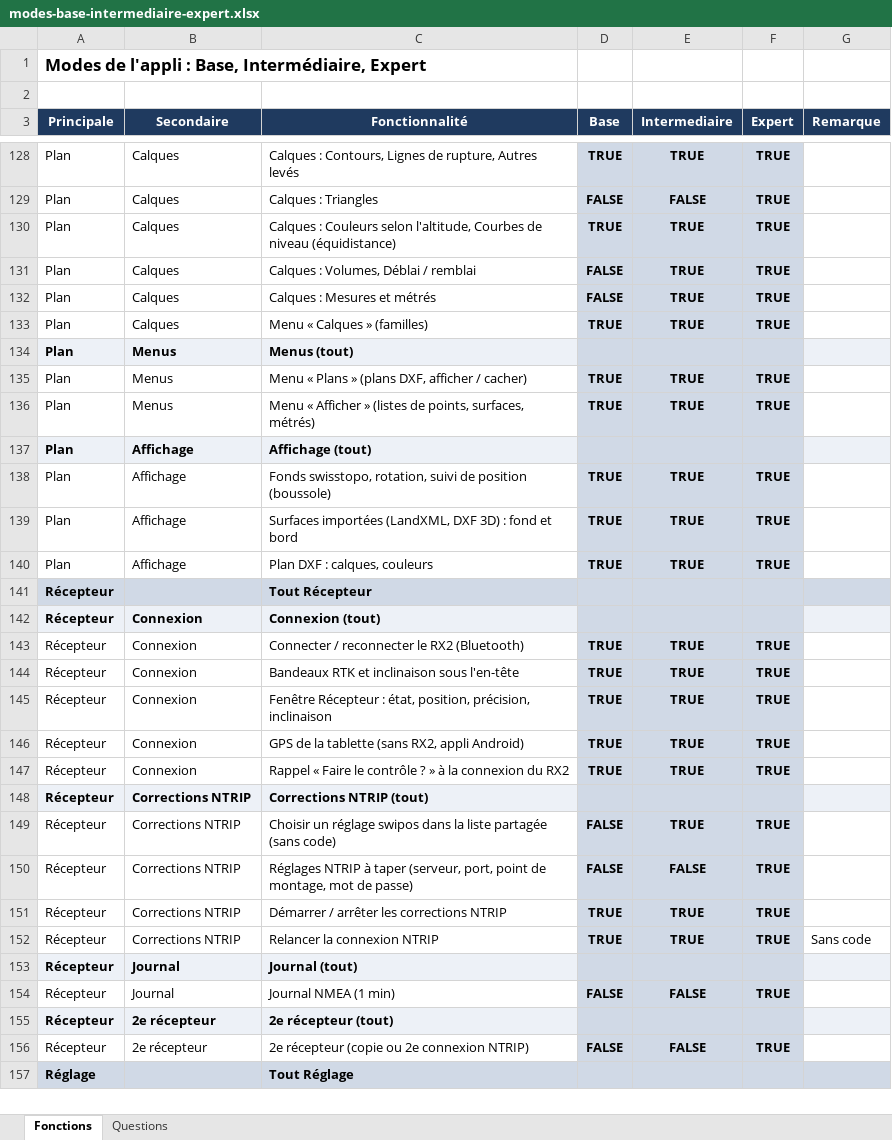
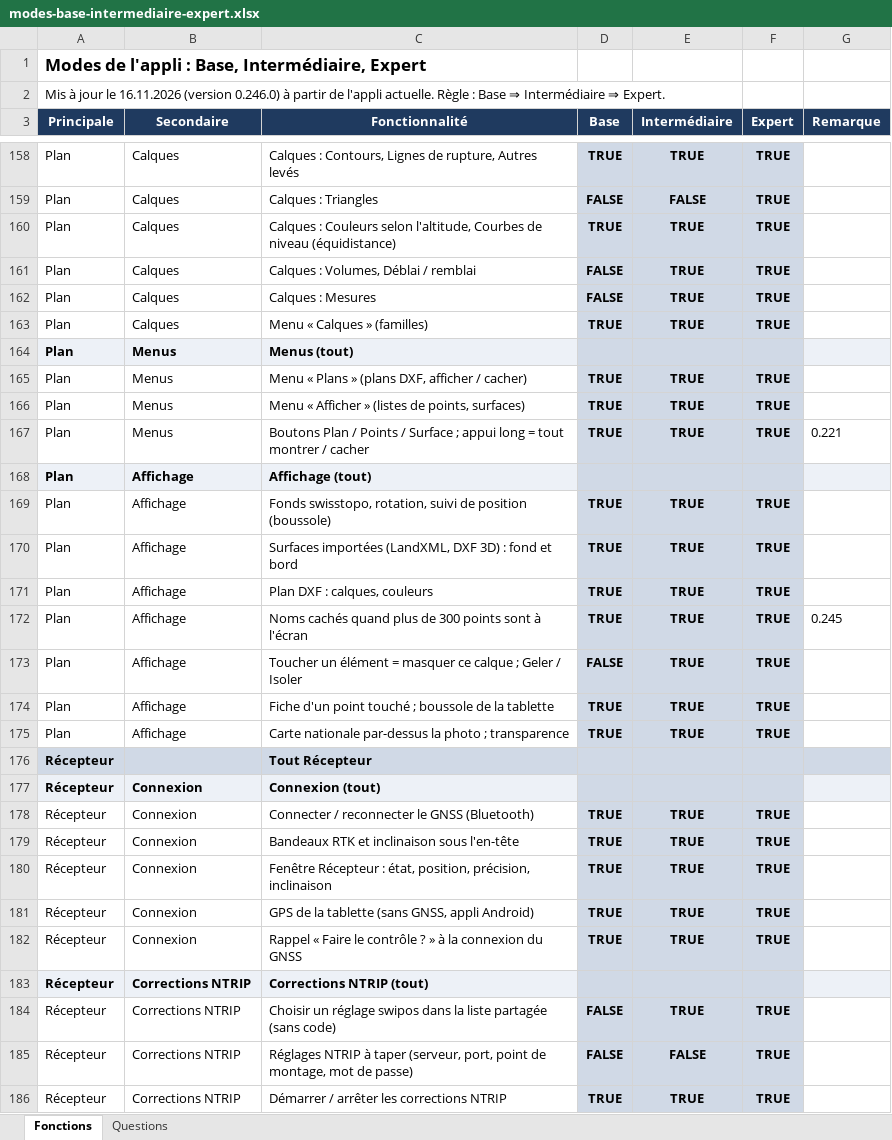
Before and after one commit to MaxXx39/app-topo, an Excel workbook: docs/modes-base-intermediaire-expert.xlsx, sheet Fonctions, drawn as a sheet; only a part is shown, gaps mark what is left out; the shorter side is filled out with more unchanged rows; values as stored, in another font and other column widths than the file's, no borders; addresses are those after the commit; the diff covers the shown part only; the diff names each change by its address in the sheet, - before the commit and + after, or states it on an @@ line.

```diff
--- a/docs/modes-base-intermediaire-expert.xlsx (sheet Fonctions)
+++ b/docs/modes-base-intermediaire-expert.xlsx (sheet Fonctions)
-A2 (Principale): (empty)
+A2 (Principale): Mis à jour le 16.11.2026 (version 0.246.0) à partir de l'appli actuelle. Règle : Base ⇒ Intermédiaire ⇒ Expert.
-E3: Intermediaire
+E3: Intermédiaire
-C162 (Fonctionnalité): Calques : Mesures et métrés
+C162 (Fonctionnalité): Calques : Mesures
-C166 (Fonctionnalité): …de points, surfaces, métrés)
+C166 (Fonctionnalité): …de points, surfaces)
+row 167: Plan | Menus | Boutons Plan / Points / Surface ; appui long = tout montrer / cacher | TRUE | TRUE | TRUE | 0.221
+row 172: Plan | Affichage | Noms cachés quand plus de 300 points sont à l'écran | TRUE | TRUE | TRUE | 0.245
+row 173: Plan | Affichage | Toucher un élément = masquer ce calque ; Geler / Isoler | FALSE | TRUE | TRUE
+row 174: Plan | Affichage | Fiche d'un point touché ; boussole de la tablette | TRUE | TRUE | TRUE
+row 175: Plan | Affichage | Carte nationale par-dessus la photo ; transparence | TRUE | TRUE | TRUE
-C178 (Fonctionnalité): Connecter / reconnecter le RX2 (Bluetooth)
+C178 (Fonctionnalité): Connecter / reconnecter le GNSS (Bluetooth)
-C181 (Fonctionnalité): GPS de la tablette (sans RX2, appli Android)
+C181 (Fonctionnalité): GPS de la tablette (sans GNSS, appli Android)
-C182 (Fonctionnalité): …connexion du RX2
+C182 (Fonctionnalité): …connexion du GNSS
```
Also changed, not shown: 38 added rows, 5 removed rows and 23 edited cells elsewhere in this sheet, sheet Questions, 6 other files.
